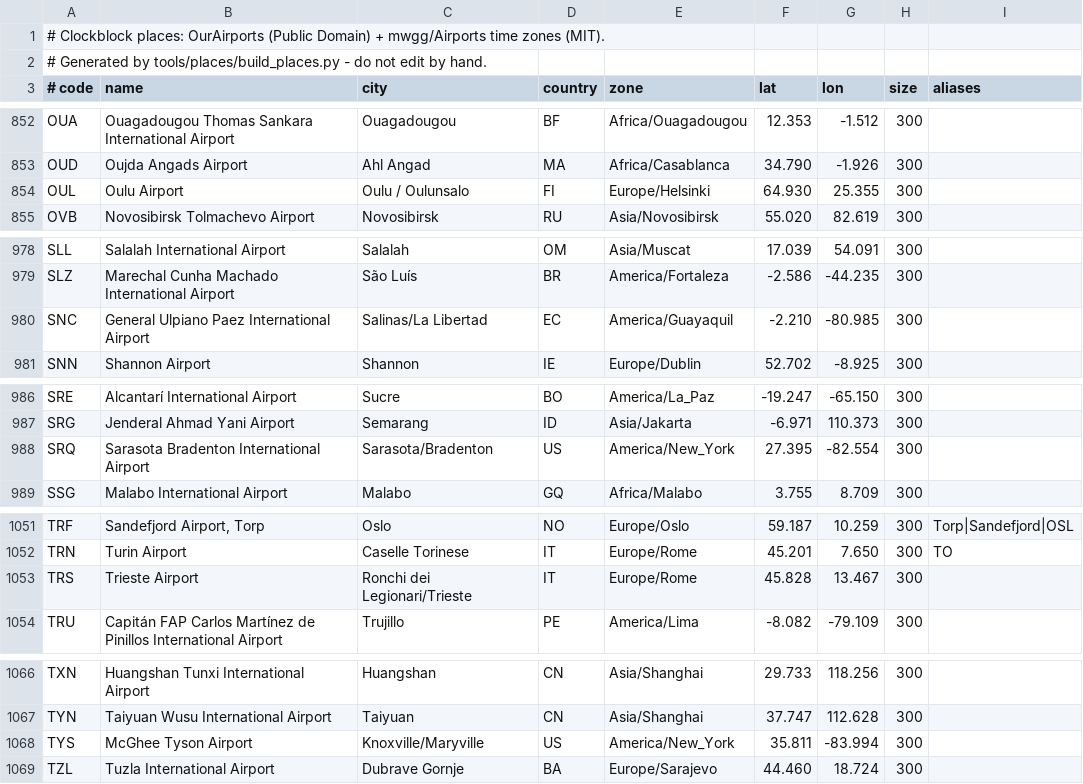
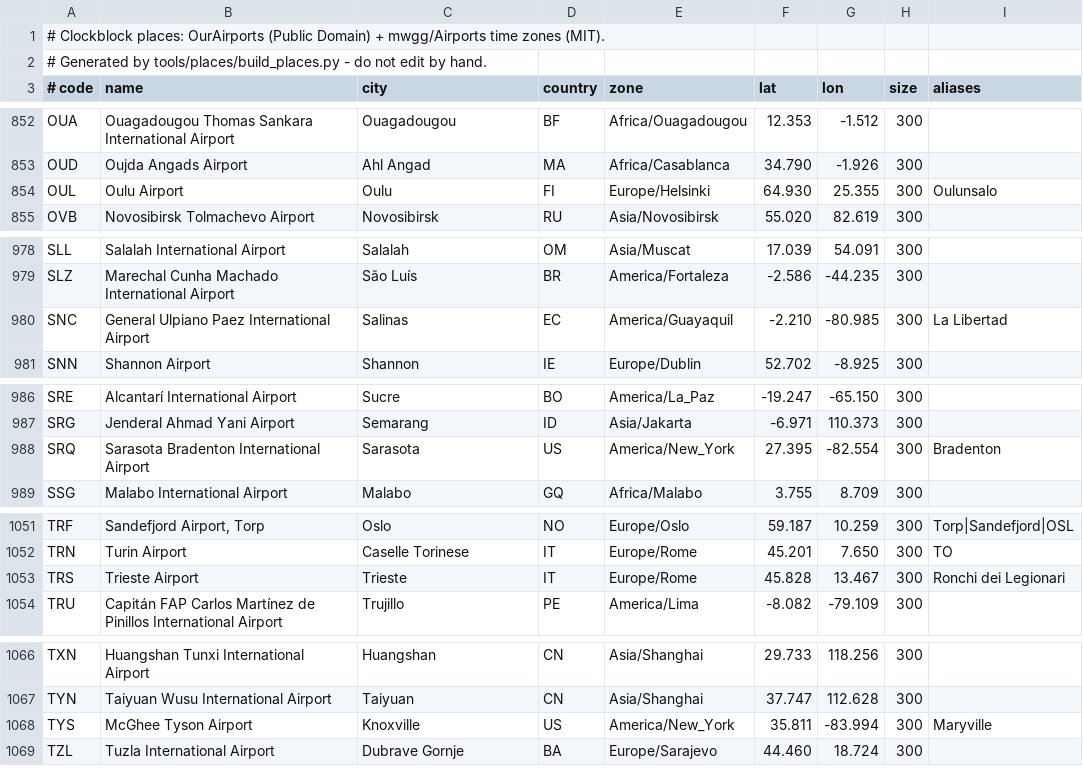
Before and after one commit to rock3r/clockblock, a TSV file: core/data/src/main/assets/places.tsv, drawn as a sheet; only a part is shown, gaps mark what is left out; the diff covers the shown part only.

Commit message:
Places: clean malformed city names (#88)
* Places: clean malformed city names

Strip trailing 'Airport' and ' - <Name> Island' suffixes, keep the first
of 'A/B' city names, and hand-fix garbled or over-long names with a small
override table. Dropped parts become search aliases. Regenerated
places.tsv and added generator unit tests plus a CI job.

Fixes #81

* Places: keep every word dropped by a city override searchable

```diff
--- a/core/data/src/main/assets/places.tsv
+++ b/core/data/src/main/assets/places.tsv
@@ -853,3 +853,3 @@ OUA	Ouagadougou Thomas Sankara International Airport	Ouagadougou	BF	Africa/Ouaga
 OUD	Oujda Angads Airport	Ahl Angad	MA	Africa/Casablanca	34.790	-1.926	300	
-OUL	Oulu Airport	Oulu / Oulunsalo	FI	Europe/Helsinki	64.930	25.355	300	
+OUL	Oulu Airport	Oulu	FI	Europe/Helsinki	64.930	25.355	300	Oulunsalo
 OVB	Novosibirsk Tolmachevo Airport	Novosibirsk	RU	Asia/Novosibirsk	55.020	82.619	300	
@@ -979,3 +979,3 @@ SLL	Salalah International Airport	Salalah	OM	Asia/Muscat	17.039	54.091	300
 SLZ	Marechal Cunha Machado International Airport	São Luís	BR	America/Fortaleza	-2.586	-44.235	300	
-SNC	General Ulpiano Paez International Airport	Salinas/La Libertad	EC	America/Guayaquil	-2.210	-80.985	300	
+SNC	General Ulpiano Paez International Airport	Salinas	EC	America/Guayaquil	-2.210	-80.985	300	La Libertad
 SNN	Shannon Airport	Shannon	IE	Europe/Dublin	52.702	-8.925	300	
@@ -987,3 +987,3 @@ SRE	Alcantarí International Airport	Sucre	BO	America/La_Paz	-19.247	-65.150	300
 SRG	Jenderal Ahmad Yani Airport	Semarang	ID	Asia/Jakarta	-6.971	110.373	300	
-SRQ	Sarasota Bradenton International Airport	Sarasota/Bradenton	US	America/New_York	27.395	-82.554	300	
+SRQ	Sarasota Bradenton International Airport	Sarasota	US	America/New_York	27.395	-82.554	300	Bradenton
 SSG	Malabo International Airport	Malabo	GQ	Africa/Malabo	3.755	8.709	300	
@@ -1052,3 +1052,3 @@ TRF	Sandefjord Airport, Torp	Oslo	NO	Europe/Oslo	59.187	10.259	300	Torp|Sandefjo
 TRN	Turin Airport	Caselle Torinese	IT	Europe/Rome	45.201	7.650	300	TO
-TRS	Trieste Airport	Ronchi dei Legionari/Trieste	IT	Europe/Rome	45.828	13.467	300	
+TRS	Trieste Airport	Trieste	IT	Europe/Rome	45.828	13.467	300	Ronchi dei Legionari
 TRU	Capitán FAP Carlos Martínez de Pinillos International Airport	Trujillo	PE	America/Lima	-8.082	-79.109	300	
@@ -1067,3 +1067,3 @@ TXN	Huangshan Tunxi International Airport	Huangshan	CN	Asia/Shanghai	29.733	118.
 TYN	Taiyuan Wusu International Airport	Taiyuan	CN	Asia/Shanghai	37.747	112.628	300	
-TYS	McGhee Tyson Airport	Knoxville/Maryville	US	America/New_York	35.811	-83.994	300	
+TYS	McGhee Tyson Airport	Knoxville	US	America/New_York	35.811	-83.994	300	Maryville
 TZL	Tuzla International Airport	Dubrave Gornje	BA	Europe/Sarajevo	44.460	18.724	300	
```
Also changed, not shown: 145 edited cells elsewhere in this file, 7 other files.
